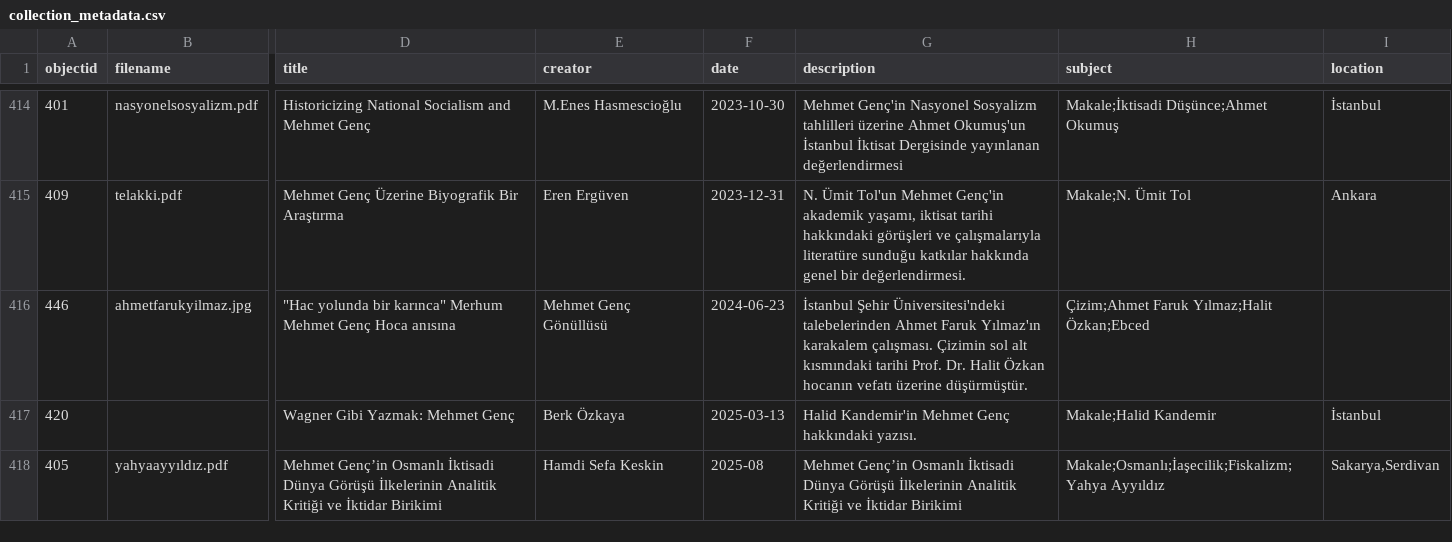
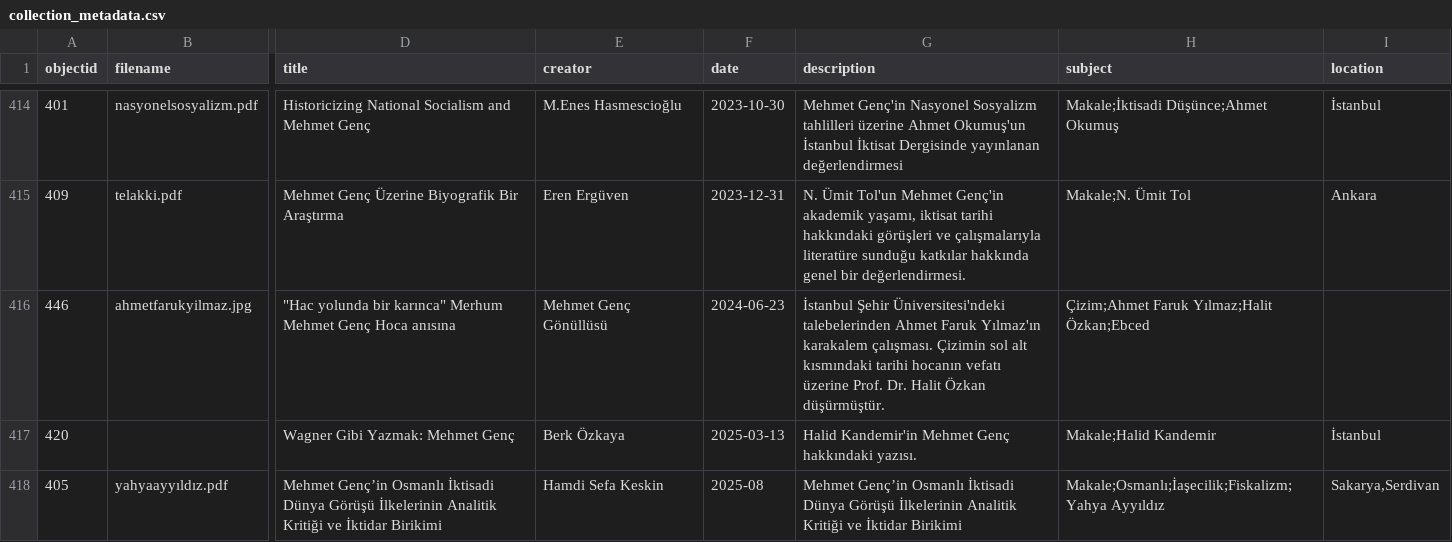
Before and after one commit to HacYolundaBirKarinca/mgenc, a CSV file: _data/collection_metadata.csv, drawn as a sheet; only a part is shown, gaps mark what is left out; the diff names each change by its address in the sheet, - before the commit and + after, or states it on an @@ line.

Commit message:
Update collection_metadata.csv

```diff
--- a/_data/collection_metadata.csv
+++ b/_data/collection_metadata.csv
-G416 (description): …kısmındaki tarihi Prof. Dr. Halit Özkan hocanın vefatı üzerine düşürmüştür.
+G416 (description): …kısmındaki tarihi hocanın vefatı üzerine Prof. Dr. Halit Özkan düşürmüştür.
```
